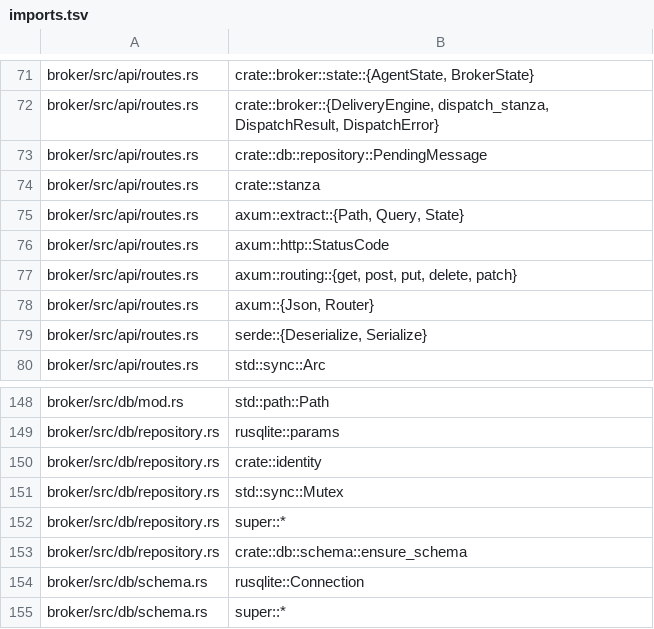
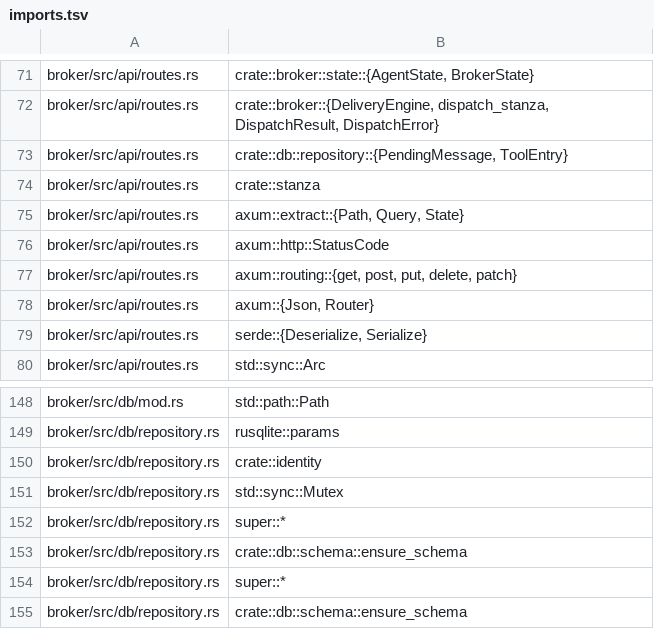
Before and after one commit to micsh/agent-broker, a TSV file: .code-intel/imports.tsv, drawn as a sheet; only a part is shown, gaps mark what is left out; the shorter side is filled out with more unchanged rows.

```diff
--- a/.code-intel/imports.tsv
+++ b/.code-intel/imports.tsv
@@ -72,3 +72,3 @@ broker/src/api/routes.rs	crate::broker::state::{AgentState, BrokerState}
 broker/src/api/routes.rs	crate::broker::{DeliveryEngine, dispatch_stanza, DispatchResult, DispatchError}
-broker/src/api/routes.rs	crate::db::repository::PendingMessage
+broker/src/api/routes.rs	crate::db::repository::{PendingMessage, ToolEntry}
 broker/src/api/routes.rs	crate::stanza
@@ -151,2 +151,4 @@ broker/src/db/repository.rs	crate::identity
 broker/src/db/repository.rs	std::sync::Mutex
+broker/src/db/repository.rs	super::*
+broker/src/db/repository.rs	crate::db::schema::ensure_schema
 broker/src/db/repository.rs	super::*
```
Also changed, not shown: .code-intel/chunks.tsv, .code-intel/typerefs.tsv, 10 other files.
